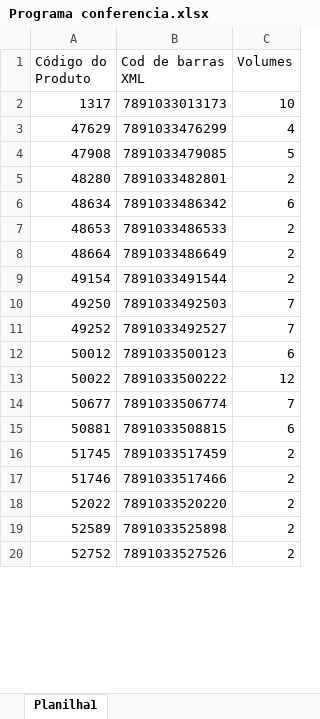
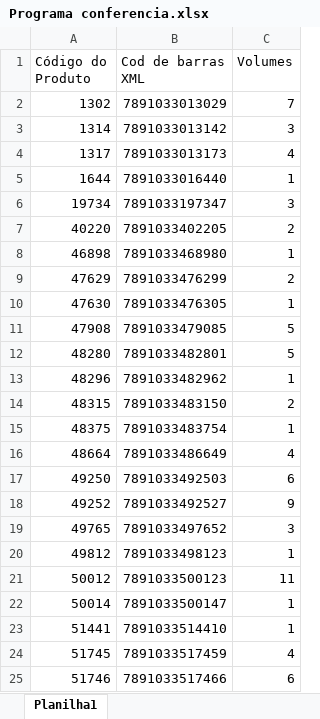
Before and after one commit to brunooliveiragrupoatram-cpu/sistema-conferencia, an Excel workbook: Programa conferencia.xlsx, sheet Planilha1, drawn as a sheet; only a part is shown; values as stored, in another font and other column widths than the file's, no cell formats; removed rows and columns are numbered as before the commit, all else as after; the diff covers the shown part only; the diff names each change by its address in the sheet, - before the commit and + after, or states it on an @@ line.

Commit message:
Add files via upload

```diff
--- a/Programa conferencia.xlsx (sheet Planilha1)
+++ b/Programa conferencia.xlsx (sheet Planilha1)
+row 2: 1302 | 7891033013029 | 7
+row 3: 1314 | 7891033013142 | 3
-C4 (Volumes): 10
+C4 (Volumes): 4
+row 5: 1644 | 7891033016440 | 1
+row 6: 19734 | 7891033197347 | 3
+row 7: 40220 | 7891033402205 | 2
+row 8: 46898 | 7891033468980 | 1
-C9 (Volumes): 4
+C9 (Volumes): 2
+row 10: 47630 | 7891033476305 | 1
-C12 (Volumes): 2
+C12 (Volumes): 5
-row 6: 48634 | 7891033486342 | 6
-row 7: 48653 | 7891033486533 | 2
+row 13: 48296 | 7891033482962 | 1
+row 14: 48315 | 7891033483150 | 2
+row 15: 48375 | 7891033483754 | 1
-C16 (Volumes): 2
+C16 (Volumes): 4
-row 9: 49154 | 7891033491544 | 2
-C17 (Volumes): 7
+C17 (Volumes): 6
-C18 (Volumes): 7
+C18 (Volumes): 9
+row 19: 49765 | 7891033497652 | 3
+row 20: 49812 | 7891033498123 | 1
-C21 (Volumes): 6
+C21 (Volumes): 11
-row 13: 50022 | 7891033500222 | 12
-row 14: 50677 | 7891033506774 | 7
-row 15: 50881 | 7891033508815 | 6
+row 22: 50014 | 7891033500147 | 1
+row 23: 51441 | 7891033514410 | 1
-C24 (Volumes): 2
+C24 (Volumes): 4
-C25 (Volumes): 2
+C25 (Volumes): 6
-row 18: 52022 | 7891033520220 | 2
-row 19: 52589 | 7891033525898 | 2
-row 20: 52752 | 7891033527526 | 2
```
Also changed, not shown: 112 added rows, 38 removed rows and 24 edited cells elsewhere in this sheet, cell formats.
